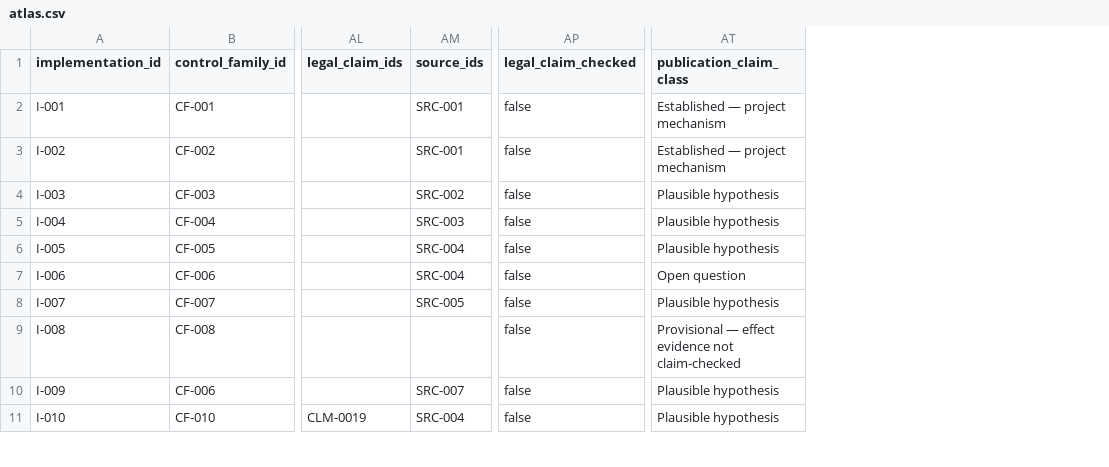
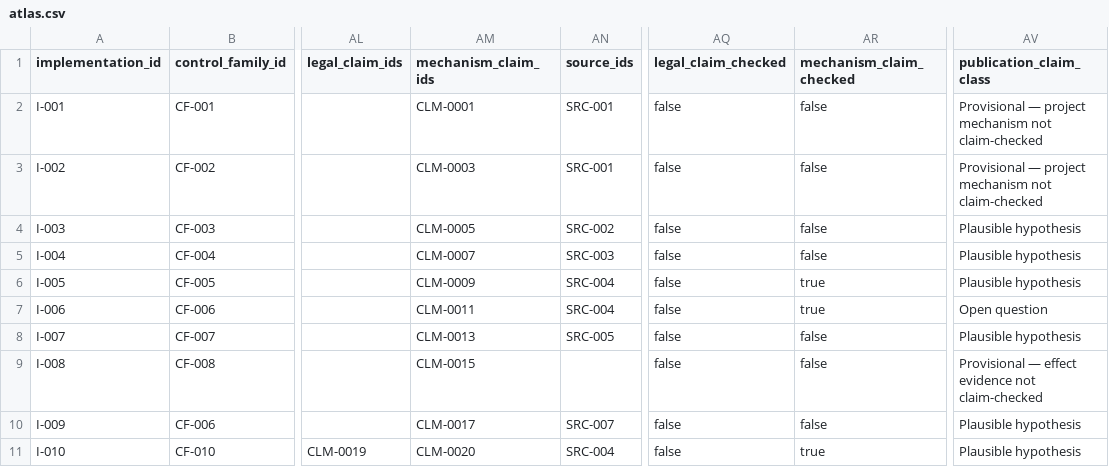
Before and after one commit to apolmig/agencytransfer, a CSV file: policy-atlas/release/v0.1.0-beta.1/data/derived/atlas.csv, drawn as a sheet; only a part is shown, gaps mark what is left out; addresses are those after the commit; the diff names each change by its address in the sheet, - before the commit and + after, or states it on an @@ line.

Commit message:
Harden Policy Atlas release boundary
Isolate Hugging Face credentials to the upload step, pin secret-bearing Actions by commit, verify the uploaded commit before tagging, and downgrade unchecked project mechanisms in the public view.

```diff
--- a/policy-atlas/release/v0.1.0-beta.1/data/derived/atlas.csv
+++ b/policy-atlas/release/v0.1.0-beta.1/data/derived/atlas.csv
+column AM (mechanism_claim_ids), rows 2-11: CLM-0001 | CLM-0003 | CLM-0005 | CLM-0007 | CLM-0009 | CLM-0011 | CLM-0013 | CLM-0015 | CLM-0017 | CLM-0020
+column AR (mechanism_claim_checked), rows 2-11: false | false | false | false | true | true | false | false | false | true
-AV2:AV3 (publication_claim_class): Established — project mechanism
+AV2:AV3 (publication_claim_class): Provisional — project mechanism not claim-checked
```
Also changed, not shown: 12 other files.
